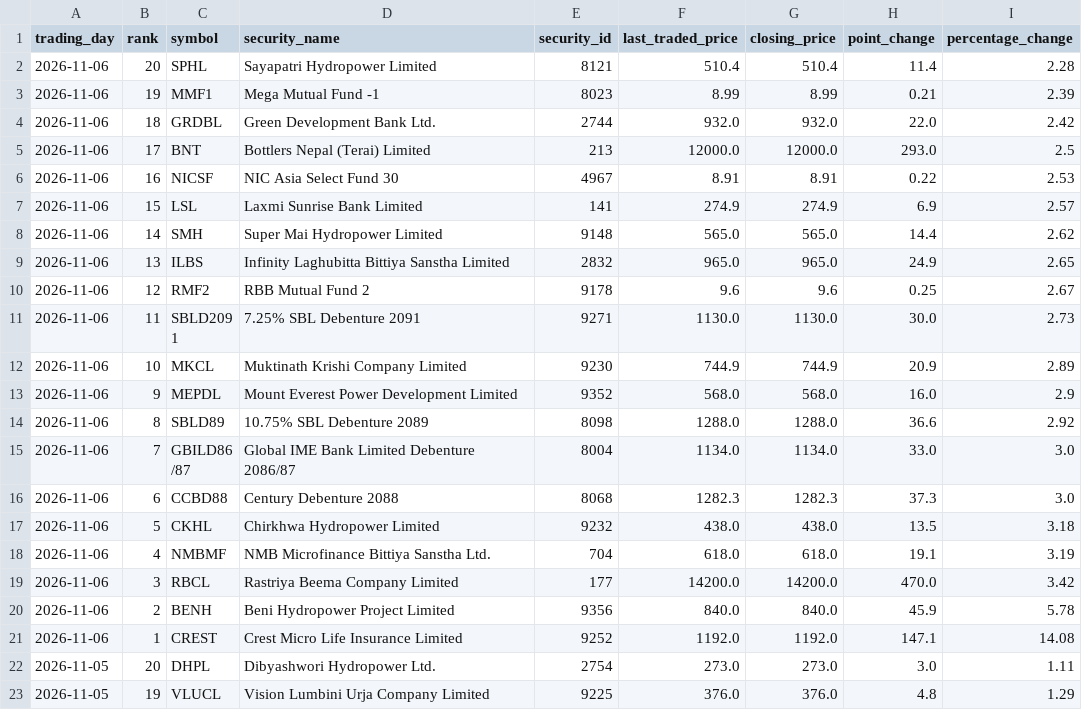
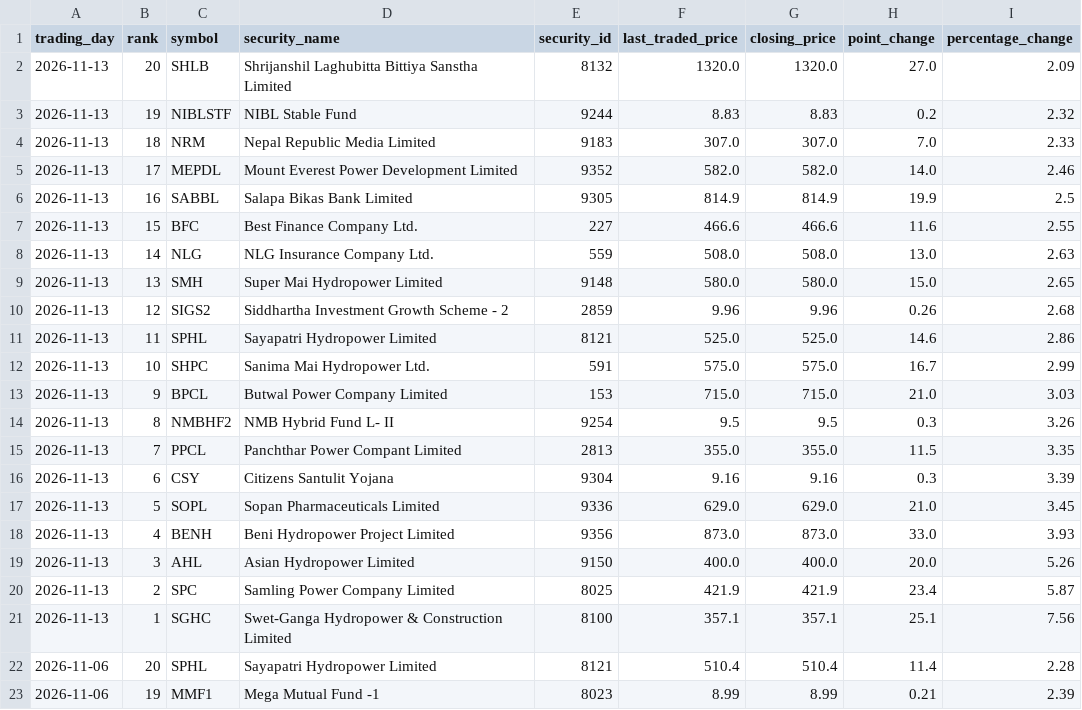
Before and after one commit to h0miez4evr/Nepse_automation, a CSV file: nepse_data/nepse_top20_gainers.csv, drawn as a sheet; only a part is shown; the shorter side is filled out with more unchanged rows; the diff names each change by its address in the sheet, - before the commit and + after, or states it on an @@ line.

```diff
--- a/nepse_data/nepse_top20_gainers.csv
+++ b/nepse_data/nepse_top20_gainers.csv
+row 2: 2026-11-13 | 20 | SHLB | Shrijanshil Laghubitta Bittiya Sanstha Limited | 8132 | 1320.0 | 1320.0 | 27.0 | 2.09
+row 3: 2026-11-13 | 19 | NIBLSTF | NIBL Stable Fund | 9244 | 8.83 | 8.83 | 0.2 | 2.32
+row 4: 2026-11-13 | 18 | NRM | Nepal Republic Media Limited | 9183 | 307.0 | 307.0 | 7.0 | 2.33
+row 5: 2026-11-13 | 17 | MEPDL | Mount Everest Power Development Limited | 9352 | 582.0 | 582.0 | 14.0 | 2.46
+row 6: 2026-11-13 | 16 | SABBL | Salapa Bikas Bank Limited | 9305 | 814.9 | 814.9 | 19.9 | 2.5
+row 7: 2026-11-13 | 15 | BFC | Best Finance Company Ltd. | 227 | 466.6 | 466.6 | 11.6 | 2.55
+row 8: 2026-11-13 | 14 | NLG | NLG Insurance Company Ltd. | 559 | 508.0 | 508.0 | 13.0 | 2.63
+row 9: 2026-11-13 | 13 | SMH | Super Mai Hydropower Limited | 9148 | 580.0 | 580.0 | 15.0 | 2.65
+row 10: 2026-11-13 | 12 | SIGS2 | Siddhartha Investment Growth Scheme - 2 | 2859 | 9.96 | 9.96 | 0.26 | 2.68
+row 11: 2026-11-13 | 11 | SPHL | Sayapatri Hydropower Limited | 8121 | 525.0 | 525.0 | 14.6 | 2.86
+row 12: 2026-11-13 | 10 | SHPC | Sanima Mai Hydropower Ltd. | 591 | 575.0 | 575.0 | 16.7 | 2.99
+row 13: 2026-11-13 | 9 | BPCL | Butwal Power Company Limited | 153 | 715.0 | 715.0 | 21.0 | 3.03
+row 14: 2026-11-13 | 8 | NMBHF2 | NMB Hybrid Fund L- II | 9254 | 9.5 | 9.5 | 0.3 | 3.26
+row 15: 2026-11-13 | 7 | PPCL | Panchthar Power Compant Limited | 2813 | 355.0 | 355.0 | 11.5 | 3.35
+row 16: 2026-11-13 | 6 | CSY | Citizens Santulit Yojana | 9304 | 9.16 | 9.16 | 0.3 | 3.39
+row 17: 2026-11-13 | 5 | SOPL | Sopan Pharmaceuticals Limited | 9336 | 629.0 | 629.0 | 21.0 | 3.45
+row 18: 2026-11-13 | 4 | BENH | Beni Hydropower Project Limited | 9356 | 873.0 | 873.0 | 33.0 | 3.93
+row 19: 2026-11-13 | 3 | AHL | Asian Hydropower Limited | 9150 | 400.0 | 400.0 | 20.0 | 5.26
+row 20: 2026-11-13 | 2 | SPC | Samling Power Company Limited | 8025 | 421.9 | 421.9 | 23.4 | 5.87
+row 21: 2026-11-13 | 1 | SGHC | Swet-Ganga Hydropower & Construction Limited | 8100 | 357.1 | 357.1 | 25.1 | 7.56
```
Also changed, not shown: nepse_data/nepse_top20_relative_strength.csv, nepse_data/nepse_top20_transactions.csv, 2 other files.
